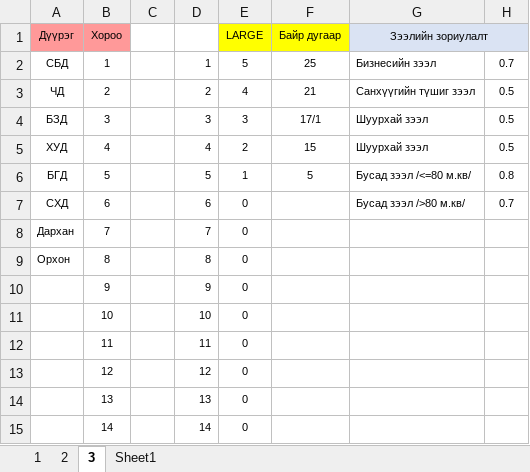
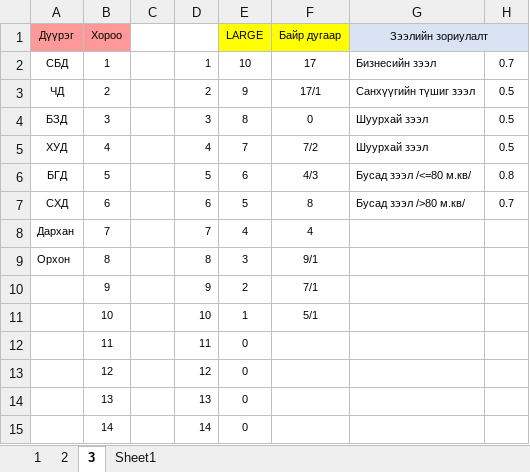
Before and after one commit to Renchint/Office, an Excel workbook: 04_Excel/Negtgel_office.xlsx, sheet 3, drawn as a sheet; only a part is shown; values as stored, in another font and other column widths than the file's, no borders; the diff names each change by its address in the sheet, - before the commit and + after, or states it on an @@ line.

```diff
--- a/04_Excel/Negtgel_office.xlsx (sheet 3)
+++ b/04_Excel/Negtgel_office.xlsx (sheet 3)
-E2 (LARGE): 5
+E2 (LARGE): 10
-F2 (Байр дугаар): 25
+F2 (Байр дугаар): 17
-E3 (LARGE): 4
+E3 (LARGE): 9
-F3 (Байр дугаар): 21
+F3 (Байр дугаар): 17/1
-E4 (LARGE): 3
+E4 (LARGE): 8
-F4 (Байр дугаар): 17/1
+F4 (Байр дугаар): 0
-E5 (LARGE): 2
+E5 (LARGE): 7
-F5 (Байр дугаар): 15
+F5 (Байр дугаар): 7/2
-E6 (LARGE): 1
+E6 (LARGE): 6
-F6 (Байр дугаар): 5
+F6 (Байр дугаар): 4/3
-E7 (LARGE): 0
+E7 (LARGE): 5
-F7 (Байр дугаар): (empty)
+F7 (Байр дугаар): 8
-E8 (LARGE): 0
+E8 (LARGE): 4
-F8 (Байр дугаар): (empty)
+F8 (Байр дугаар): 4
-E9 (LARGE): 0
+E9 (LARGE): 3
-F9 (Байр дугаар): (empty)
+F9 (Байр дугаар): 9/1
-E10 (LARGE): 0
+E10 (LARGE): 2
-F10 (Байр дугаар): (empty)
+F10 (Байр дугаар): 7/1
-E11 (LARGE): 0
+E11 (LARGE): 1
-F11 (Байр дугаар): (empty)
+F11 (Байр дугаар): 5/1
```
Also changed, not shown: sheet 2, sheet 1, hidden cells, 1 other file.
